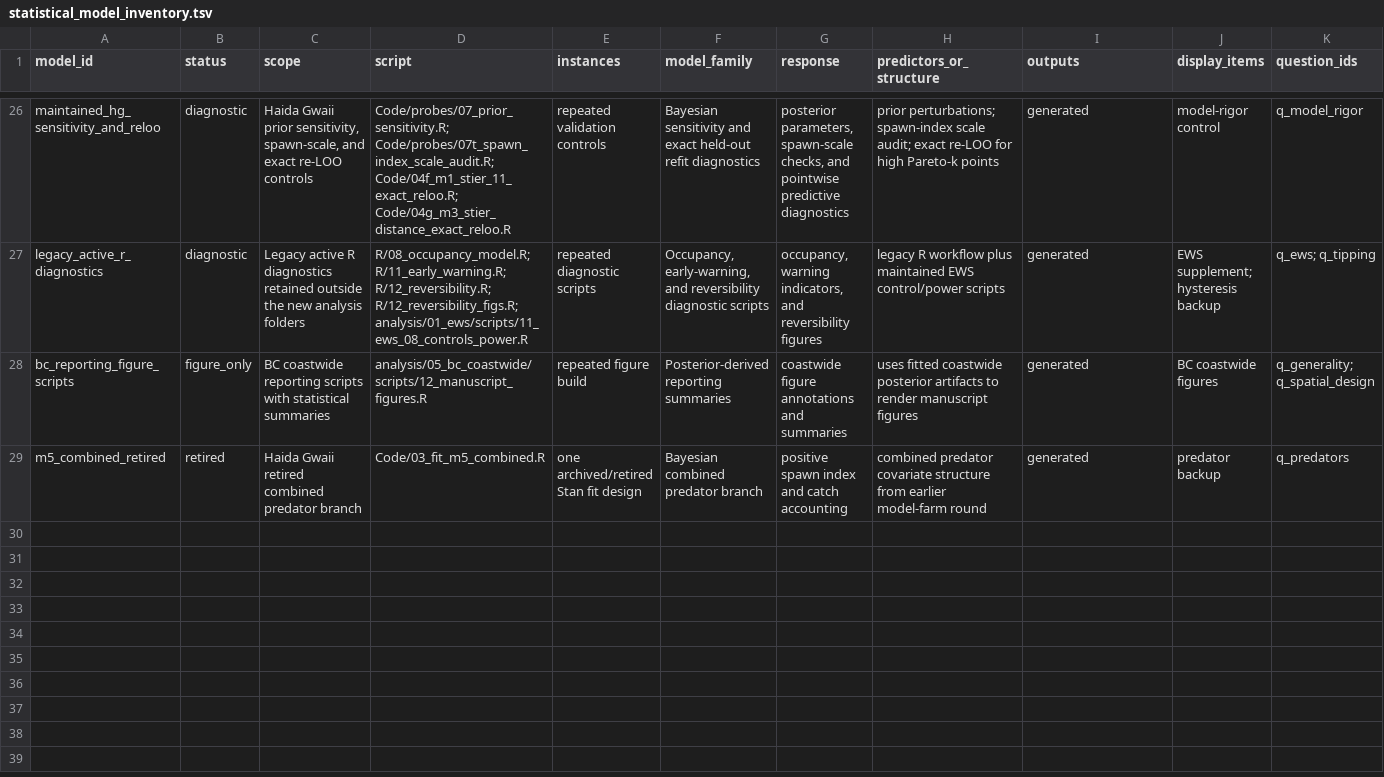
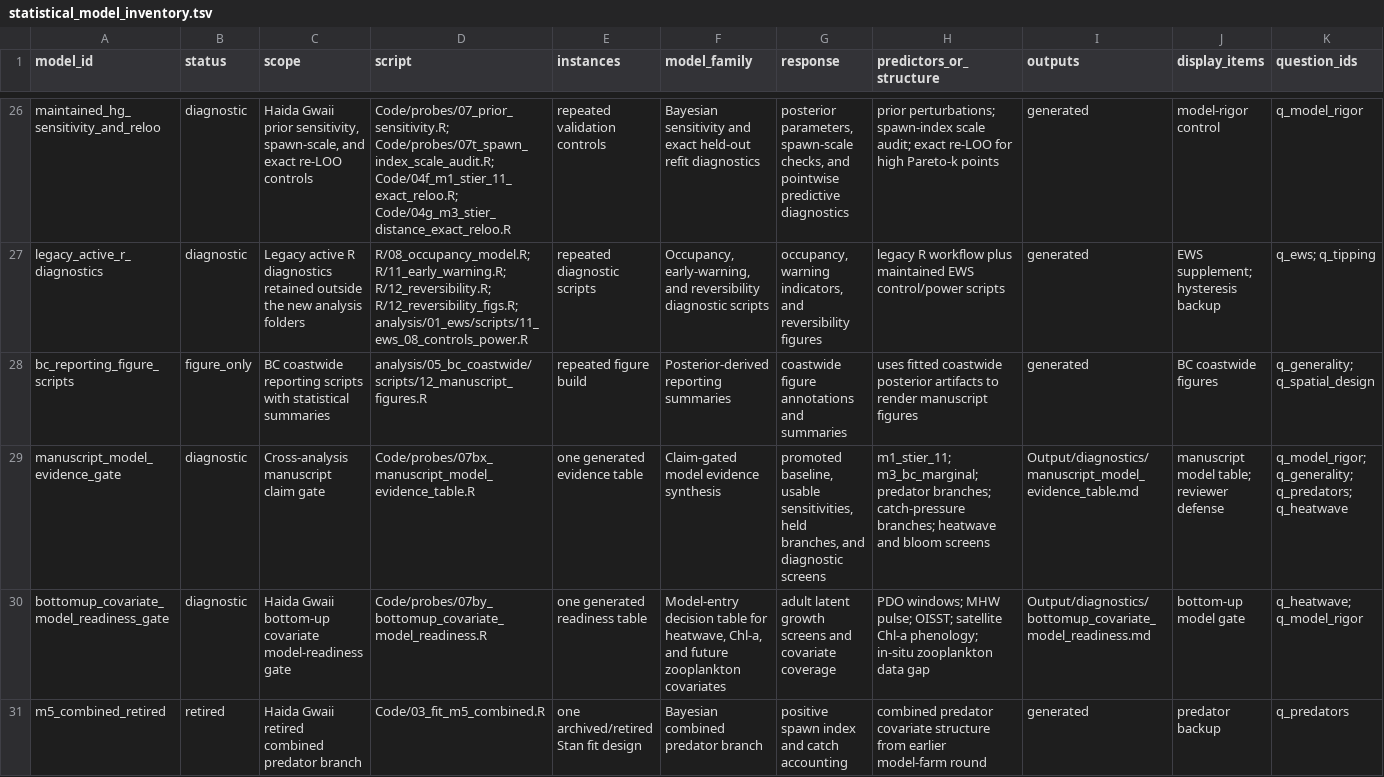
Before and after one commit to adrianstier/herring-metapopulation, a TSV file: docs/statistical_model_inventory.tsv, drawn as a sheet; only a part is shown, gaps mark what is left out; rows hold the shown columns only; the diff names each change by its address in the sheet, - before the commit and + after, or states it on an @@ line.

Commit message:
Add manuscript claim gates and bottom-up readiness

```diff
--- a/docs/statistical_model_inventory.tsv
+++ b/docs/statistical_model_inventory.tsv
+row 29: manuscript_model_evidence_gate | diagnostic | Cross-analysis manuscript claim gate | Code/probes/07bx_manuscript_model_evidence_table.R | one generated evidence table | Claim-gated model evidence synthesis | promoted baseline, usable sensitivities, held branches, and diagnostic screens | m1_stier_11; m3_bc_marginal; predator branches; catch-pressure branches; heatwave and bloom screens | Output/diagnostics/manuscript_model_evidence_table.md | manuscript model table; reviewer defense | q_model_rigor; q_generality; q_predators; q_heatwave
+row 30: bottomup_covariate_model_readiness_gate | diagnostic | Haida Gwaii bottom-up covariate model-readiness gate | Code/probes/07by_bottomup_covariate_model_readiness.R | one generated readiness table | Model-entry decision table for heatwave, Chl-a, and future zooplankton covariates | adult latent growth screens and covariate coverage | PDO windows; MHW pulse; OISST; satellite Chl-a phenology; in-situ zooplankton data gap | Output/diagnostics/bottomup_covariate_model_readiness.md | bottom-up model gate | q_heatwave; q_model_rigor
```
Also changed, not shown: 8 other files.
